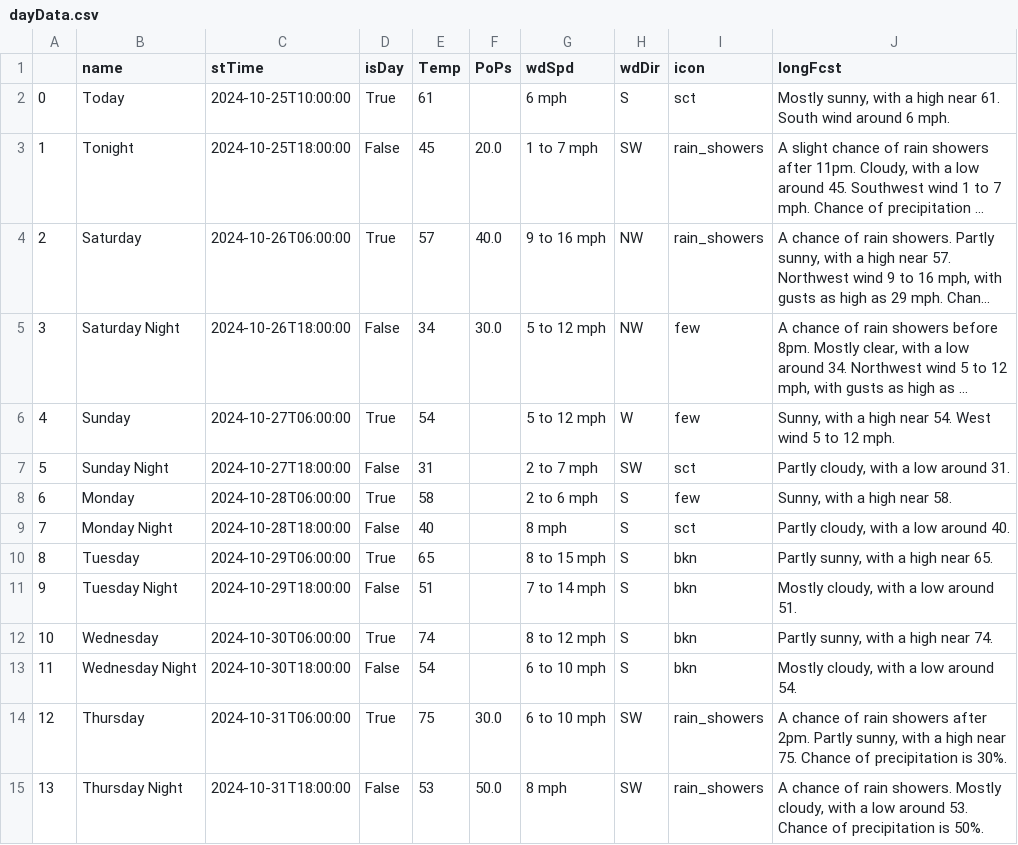
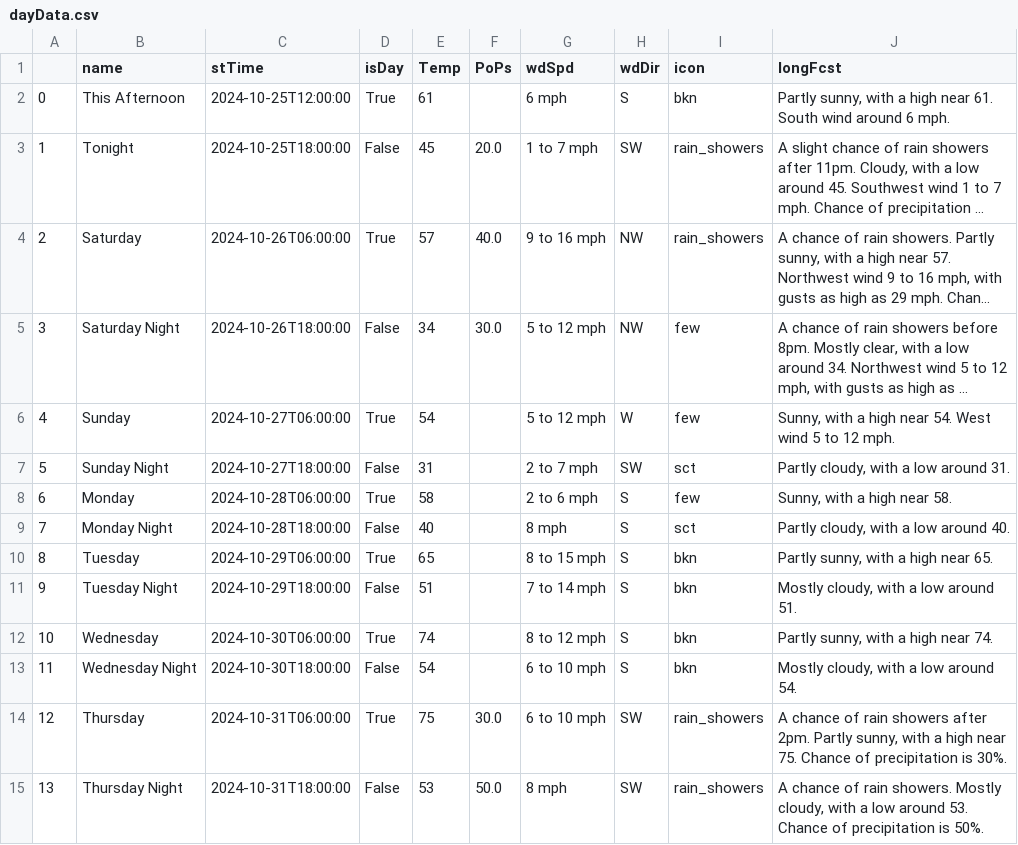
Before and after one commit to avinasharavind/weather-dashboard, a CSV file: static/files/dayData.csv, drawn as a sheet; long unchanged cells end in …; the diff names each change by its address in the sheet, - before the commit and + after, or states it on an @@ line.

```diff
--- a/static/files/dayData.csv
+++ b/static/files/dayData.csv
-B2 (name): Today
+B2 (name): This Afternoon
-C2 (stTime): 2024-10-25T10:00:00
+C2 (stTime): 2024-10-25T12:00:00
-I2 (icon): sct
+I2 (icon): bkn
-J2 (longFcst): Mostly sunny, with…
+J2 (longFcst): Partly sunny, with…
```
Also changed, not shown: static/files/hourData.csv, 2 other files.
